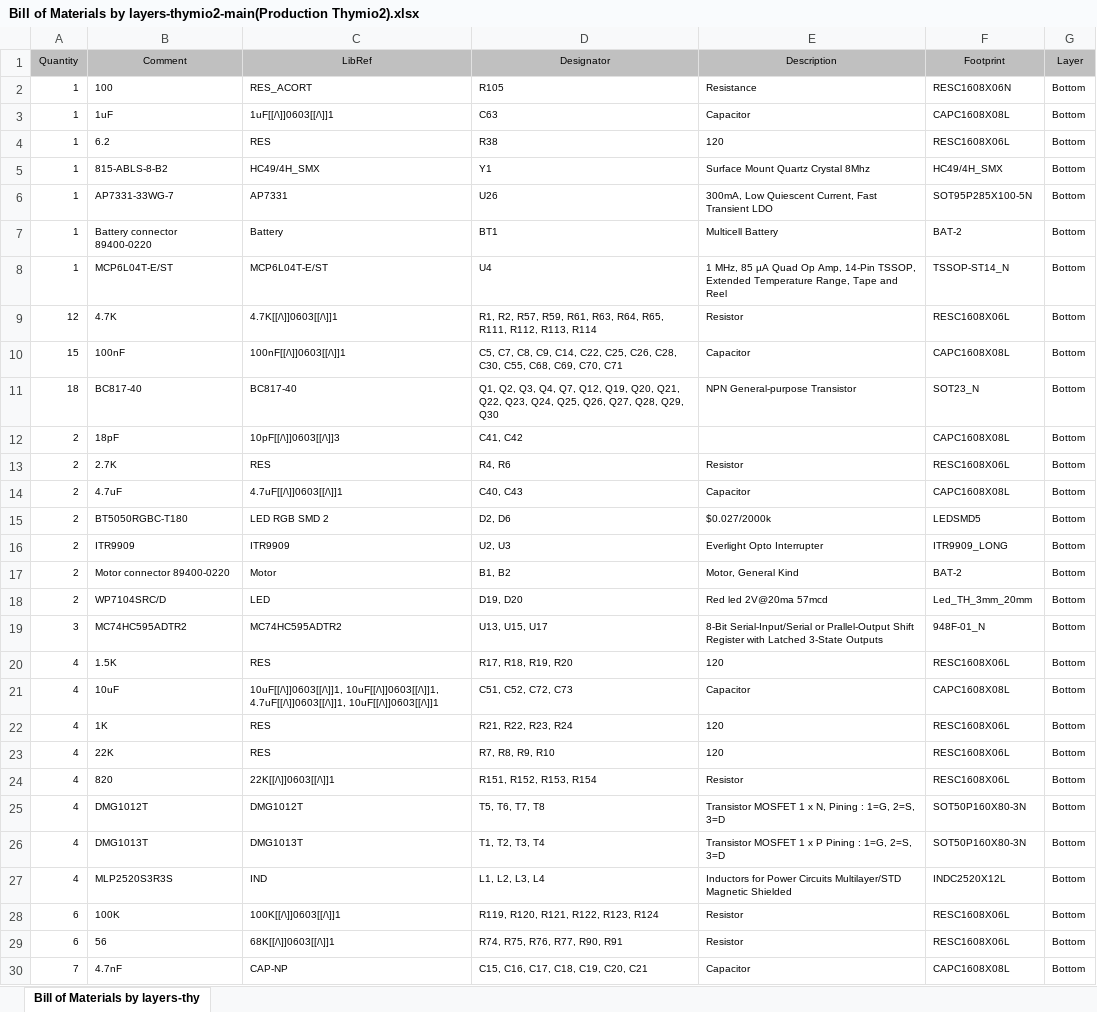
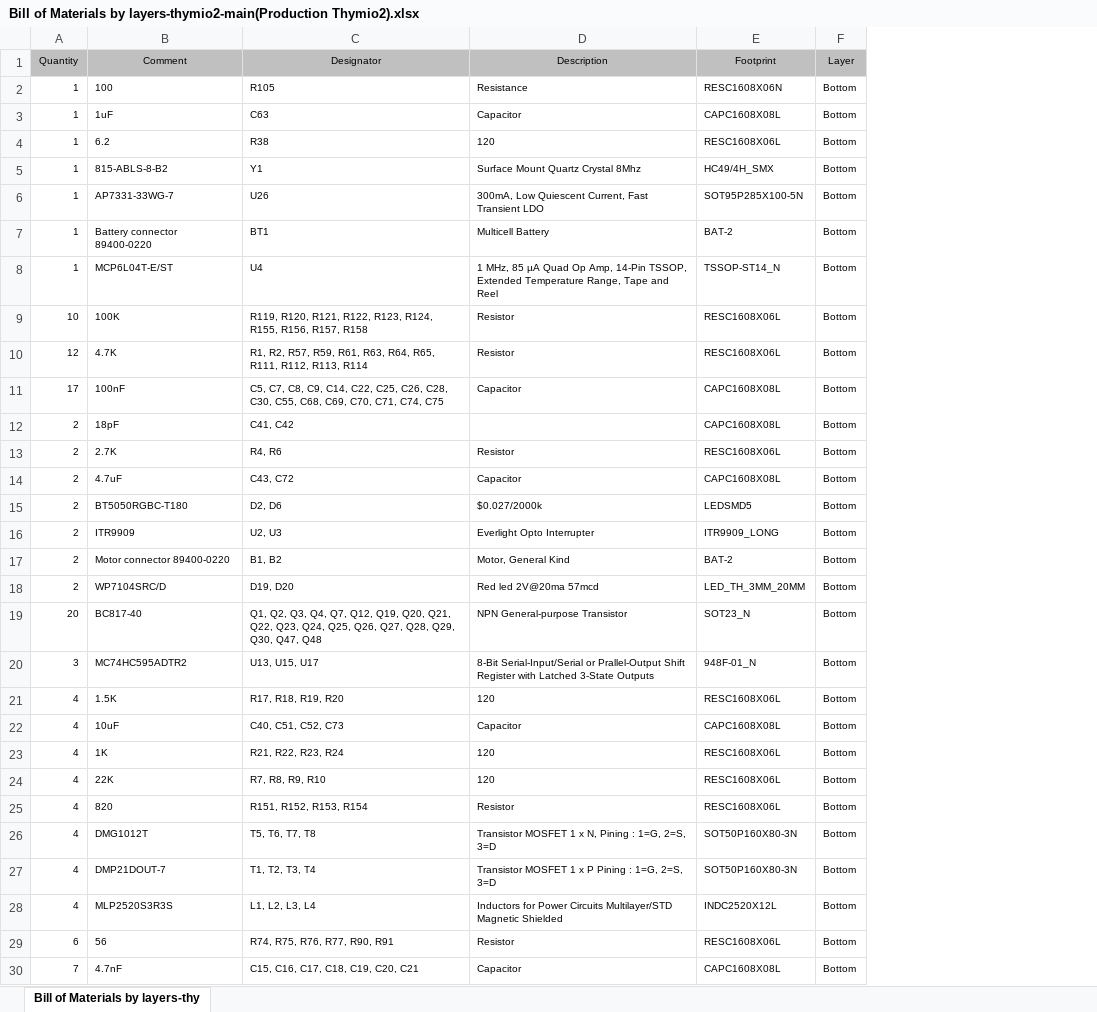
Before and after one commit to Mobsya/electronics-thymio2, an Excel workbook: output/Bill of Materials by layers-thymio2-main(Production Thymio2).xlsx, sheet Bill of Materials by layers-thy, drawn as a sheet; only a part is shown; values as stored, in another font and other column widths than the file's, no borders; removed rows and columns are numbered as before the commit, all else as after; the diff covers the shown part only; the diff names each change by its address in the sheet, - before the commit and + after, or states it on an @@ line.

Commit message:
new production version 1.71 add control of output enable of led drivers to fix power on problems when the Battery is connected
git-svn-id: file:///Users/administrator/mobots/svn/electronics/thymio2/trunk@911 56f7f59e-b348-0410-8d88-ca71a75c094d

```diff
--- a/output/Bill of Materials by layers-thymio2-main(Production Thymio2).xlsx (sheet Bill of Materials by layers-thy)
+++ b/output/Bill of Materials by layers-thymio2-main(Production Thymio2).xlsx (sheet Bill of Materials by layers-thy)
-column C (LibRef), rows 2-10: RES_ACORT | 1uF[[/\]]0603[[/\]]1 | RES | HC49/4H_SMX | AP7331 | Battery | MCP6L04T-E/ST | 4.7K[[/\]]0603[[/\]]1 | 100nF[[/\]]0603[[/\]]1; rows 12-27: 10pF[[/\]]0603[[/\]]3 | RES | 4.7uF[[/\]]0603[[/\]]1 | LED RGB SMD 2 | ITR9909 | Motor | LED | MC74HC595ADTR2 | RES | 10uF[[/\]]0603[[/\]]1, 10uF[[/\]]0603[[/\]]1, 4.7uF[[/\]]0603[[/\]]1, 10uF[[/\]]0603[[/\]]1 | RES | RES | 22K[[/\]]0603[[/\]]1 | DMG1012T | DMG1013T | IND; rows 29-30: 68K[[/\]]0603[[/\]]1 | CAP-NP
+row 9: 10 | 100K | R119, R120, R121, R122, R123, R124, R155, R156, R157, R158 | Resistor | RESC1608X06L | Bottom
-A11 (Quantity): 15
+A11 (Quantity): 17
-C11 (Designator): …C69, C70, C71
+C11 (Designator): …C69, C70, C71, C74, C75
-row 11: 18 | BC817-40 | BC817-40 | Q1, Q2, Q3, Q4, Q7, Q12, Q19, Q20, Q21, Q22, Q23, Q24, Q25, Q26, Q27, Q28, Q29, Q30 | NPN General-purpose Transistor | SOT23_N | Bottom
-C14 (Designator): C40, C43
+C14 (Designator): C43, C72
-E18 (Footprint): Led_TH_3mm_20mm
+E18 (Footprint): LED_TH_3MM_20MM
+row 19: 20 | BC817-40 | Q1, Q2, Q3, Q4, Q7, Q12, Q19, Q20, Q21, Q22, Q23, Q24, Q25, Q26, Q27, Q28, Q29, Q30, Q47, Q48 | NPN General-purpose Transistor | SOT23_N | Bottom
-C22 (Designator): C51, C52, C72, C73
+C22 (Designator): C40, C51, C52, C73
-B27 (Comment): DMG1013T
+B27 (Comment): DMP21DOUT-7
-row 28: 6 | 100K | 100K[[/\]]0603[[/\]]1 | R119, R120, R121, R122, R123, R124 | Resistor | RESC1608X06L | Bottom
```
Also changed, not shown: 3 added rows, 3 removed rows and 9 edited cells elsewhere in this sheet, output/Bill of Materials-thymio2-main(Production Thymio2).xlsx, 36 other files.
